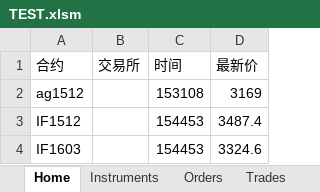
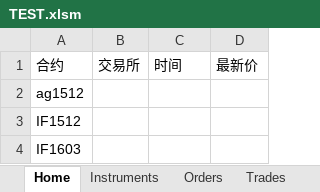
Before and after one commit to sagpant/XAPI2, an Excel workbook: COM/TEST.xlsm, sheet Home, drawn as a sheet; values as stored, in another font and other column widths than the file's, no borders; charts and pictures not drawn; the diff names each change by its address in the sheet, - before the commit and + after, or states it on an @@ line.

```diff
--- a/COM/TEST.xlsm (sheet Home)
+++ b/COM/TEST.xlsm (sheet Home)
-C2: 153108
+C2: (empty)
-D2: 3169
+D2: (empty)
-C3:C4: 154453
+C3:C4: (empty)
-D3: 3487.4
+D3: (empty)
-D4: 3324.6
+D4: (empty)
```
Also changed, not shown: sheet Orders, sheet Instruments, sheet Trades, sheet Config, charts or pictures, 8 other files.
